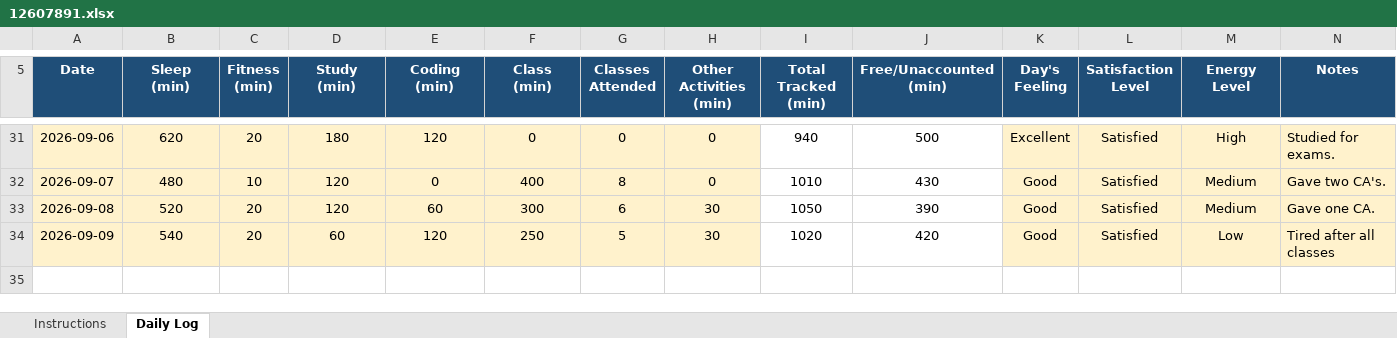
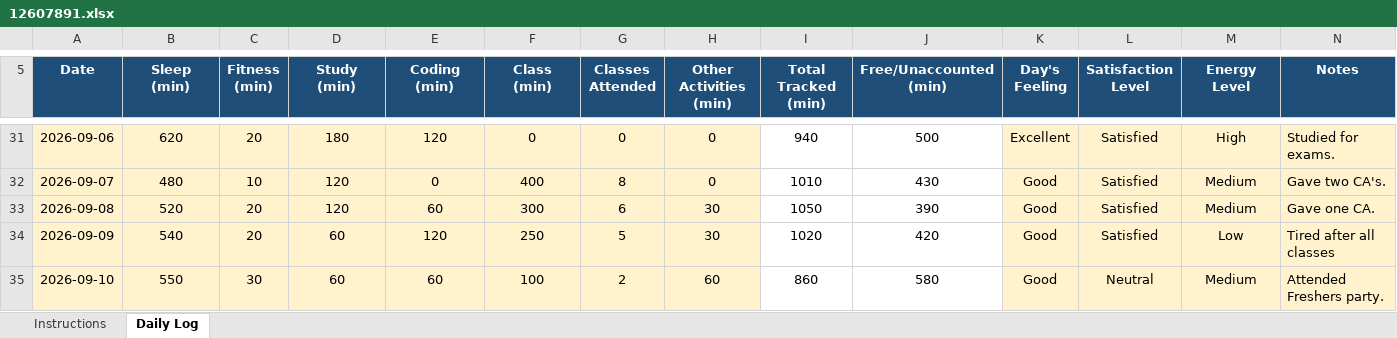
Before and after one commit to birajkishorepaul/Python, an Excel workbook: 12607891.xlsx, sheet Daily Log, drawn as a sheet; only a part is shown, gaps mark what is left out; values as stored, in another font and other column widths than the file's, no borders; conditional formats not drawn; the diff names each change by its address in the sheet, - before the commit and + after, or states it on an @@ line.

Commit message:
Dai;y Activity Tracker 10Sept

```diff
--- a/12607891.xlsx (sheet Daily Log)
+++ b/12607891.xlsx (sheet Daily Log)
+row 35: 2026-09-10 | 550 | 30 | 60 | 60 | 100 | 2 | 60 | 860 | 580 | Good | Neutral | Medium | Attended Freshers party.
```
